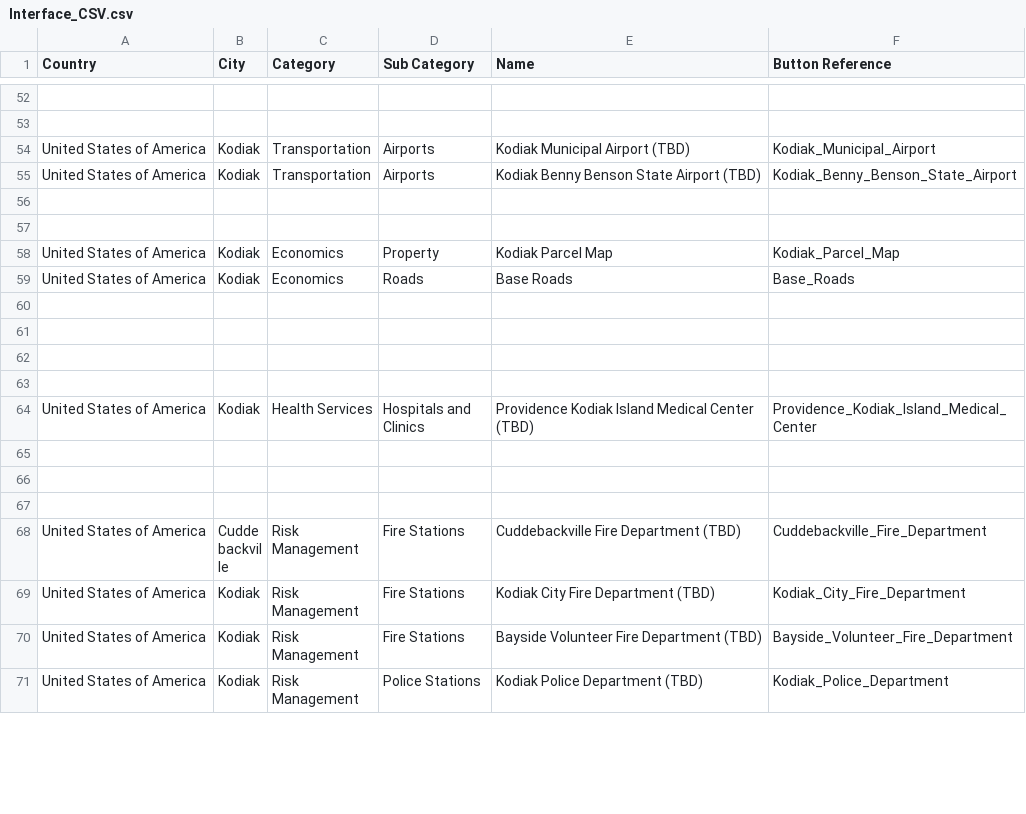
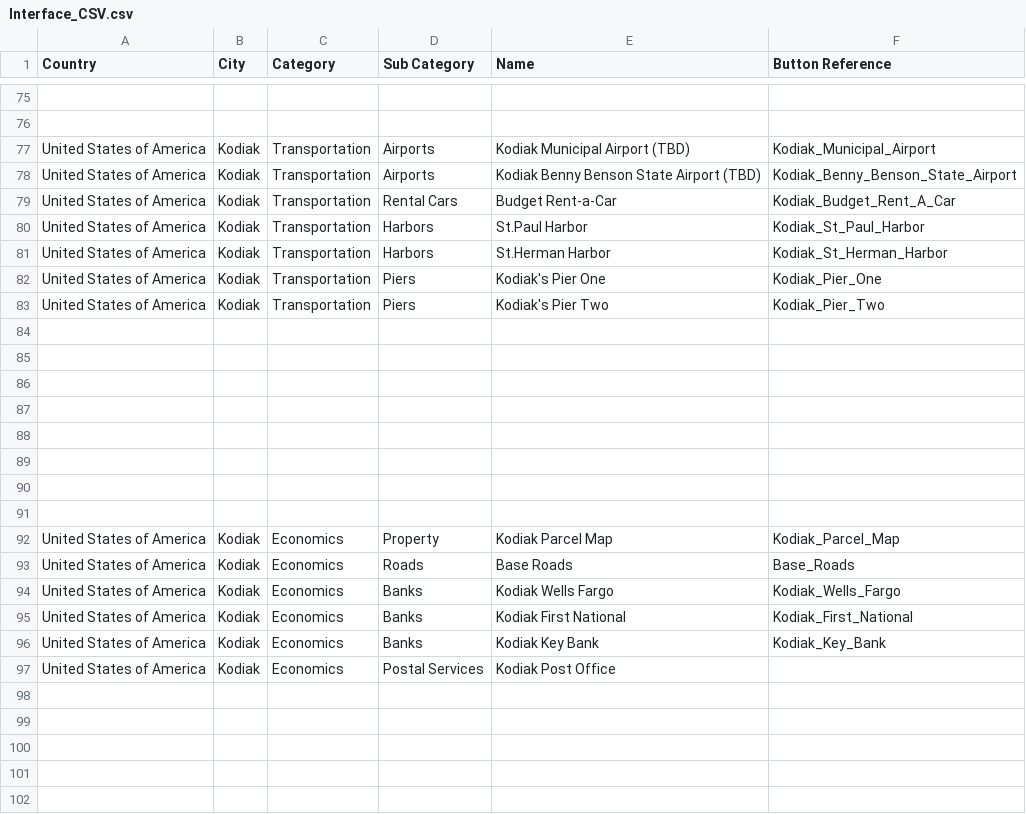
Before and after one commit to TrilliumLearning/AWorldBridge_CitySmart, a CSV file: CitySmart/User_Interface_Upgrade/Interface_CSV.csv, drawn as a sheet; only a part is shown, gaps mark what is left out; the shorter side is filled out with more unchanged rows; the diff covers the shown part only; the diff names each change by its address in the sheet, - before the commit and + after, or states it on an @@ line.

```diff
--- a/CitySmart/User_Interface_Upgrade/Interface_CSV.csv
+++ b/CitySmart/User_Interface_Upgrade/Interface_CSV.csv
+row 79: United States of America | Kodiak | Transportation | Rental Cars | Budget Rent-a-Car | Kodiak_Budget_Rent_A_Car
+row 80: United States of America | Kodiak | Transportation | Harbors | St.Paul Harbor | Kodiak_St_Paul_Harbor
+row 81: United States of America | Kodiak | Transportation | Harbors | St.Herman Harbor | Kodiak_St_Herman_Harbor
+row 82: United States of America | Kodiak | Transportation | Piers | Kodiak's Pier One | Kodiak_Pier_One
+row 83: United States of America | Kodiak | Transportation | Piers | Kodiak's Pier Two | Kodiak_Pier_Two
+row 84: (empty)
+row 85: (empty)
+row 86: (empty)
+row 87: (empty)
+row 88: (empty)
+row 89: (empty)
+row 94: United States of America | Kodiak | Economics | Banks | Kodiak Wells Fargo | Kodiak_Wells_Fargo
+row 95: United States of America | Kodiak | Economics | Banks | Kodiak First National | Kodiak_First_National
+row 96: United States of America | Kodiak | Economics | Banks | Kodiak Key Bank | Kodiak_Key_Bank
+row 97: United States of America | Kodiak | Economics | Postal Services | Kodiak Post Office
+row 98: (empty)
+row 99: (empty)
+row 100: (empty)
```
Also changed, not shown: 47 added rows, 1 removed row, 2 moved rows and 3 edited cells elsewhere in this file, 50 other files.
